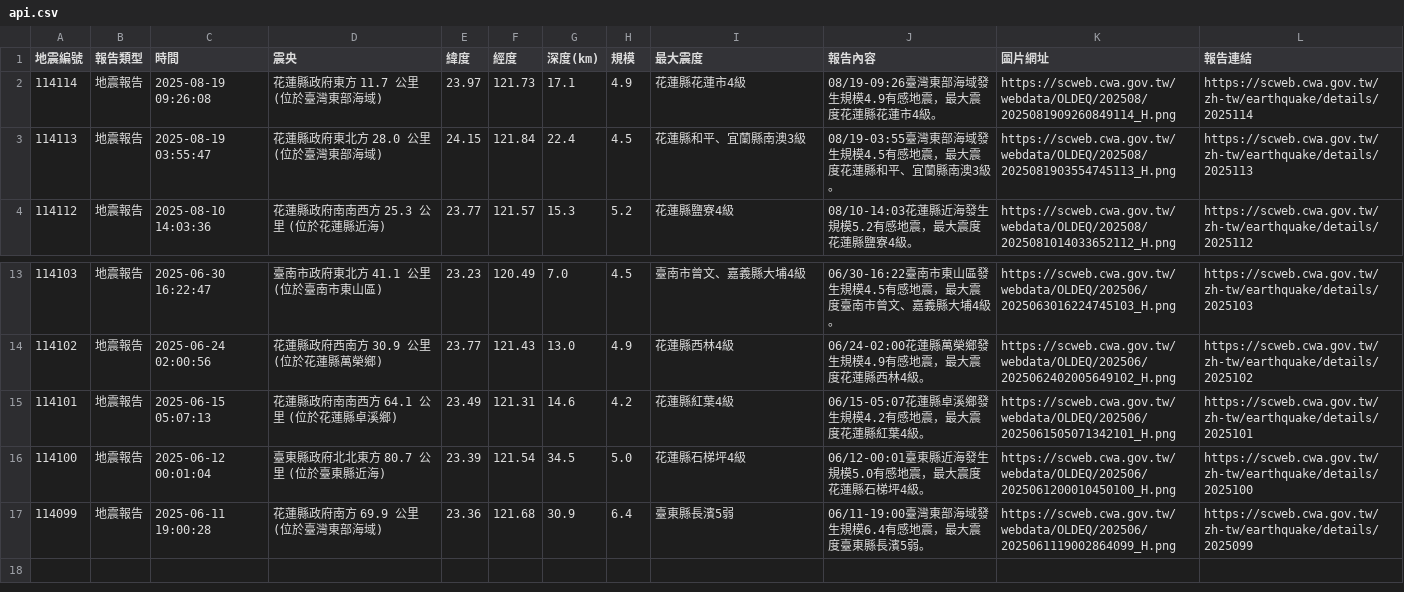
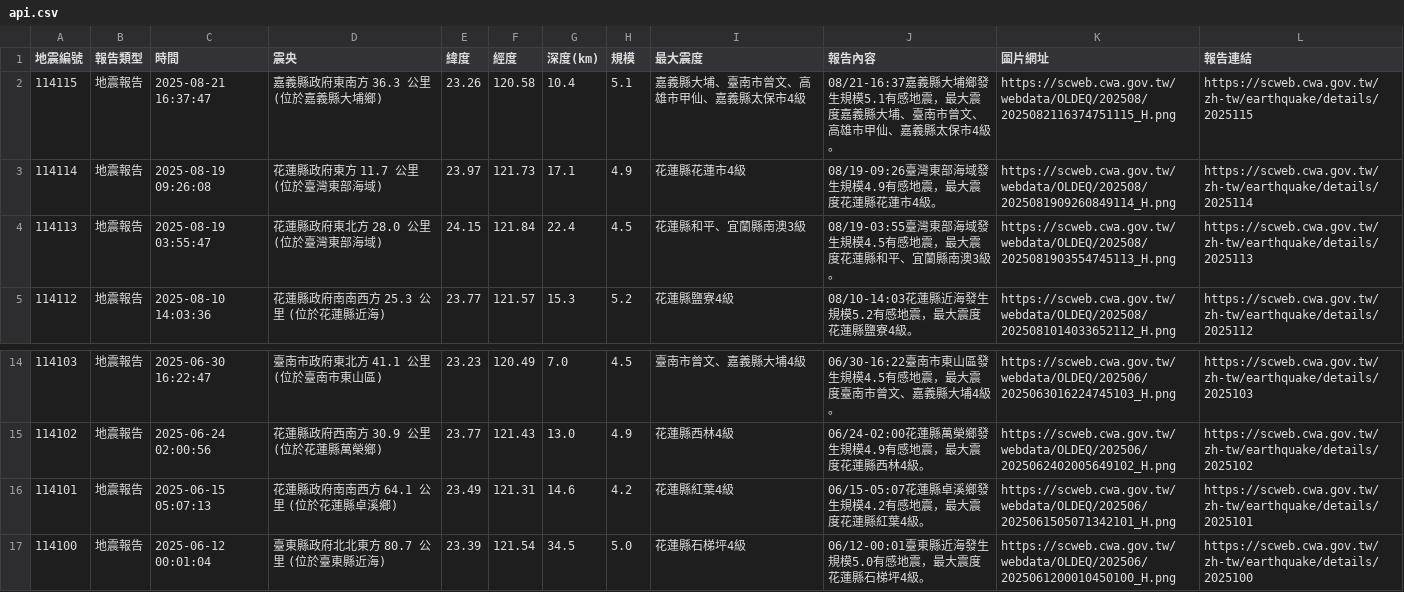
Before and after one commit to 1101248/1101248-cs381midterm, a CSV file: api.csv, drawn as a sheet; only a part is shown, gaps mark what is left out; removed rows and columns are numbered as before the commit, all else as after; the diff names each change by its address in the sheet, - before the commit and + after, or states it on an @@ line.

```diff
--- a/api.csv
+++ b/api.csv
+row 2: 114115 | 地震報告 | 2025-08-21 16:37:47 | 嘉義縣政府東南方 36.3 公里 (位於嘉義縣大埔鄉) | 23.26 | 120.58 | 10.4 | 5.1 | 嘉義縣大埔、臺南市曾文、高雄市甲仙、嘉義縣太保市4級 | 08/21-16:37嘉義縣大埔鄉發生規模5.1有感地震，最大震度嘉義縣大埔、臺南市曾文、高雄市甲仙、嘉義縣太保市4級。 | https://scweb.cwa.gov.tw/webdata/OLDEQ/202508/2025082116374751115_H.png | https://scweb.cwa.gov.tw/zh-tw/earthquake/details/2025115
-row 17: 114099 | 地震報告 | 2025-06-11 19:00:28 | 花蓮縣政府南方 69.9 公里 (位於臺灣東部海域) | 23.36 | 121.68 | 30.9 | 6.4 | 臺東縣長濱5弱 | 06/11-19:00臺灣東部海域發生規模6.4有感地震，最大震度臺東縣長濱5弱。 | https://scweb.cwa.gov.tw/webdata/OLDEQ/202506/2025061119002864099_H.png | https://scweb.cwa.gov.tw/zh-tw/earthquake/details/2025099
```
Also changed, not shown: 1 other file.
